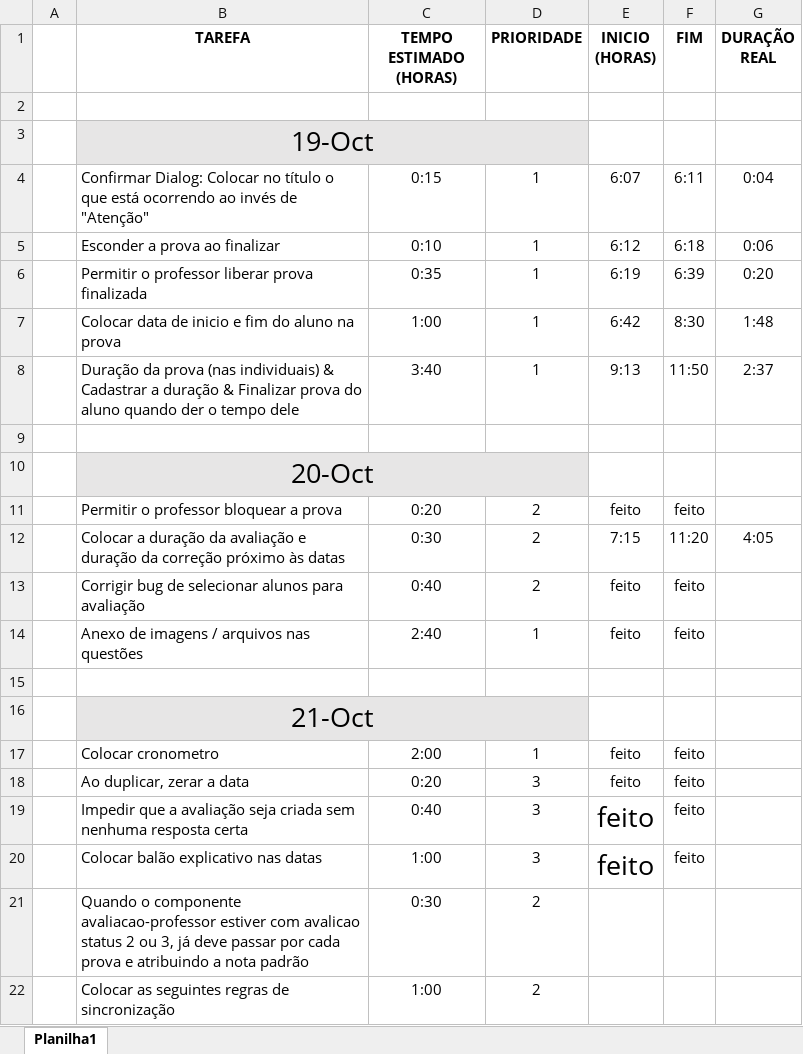
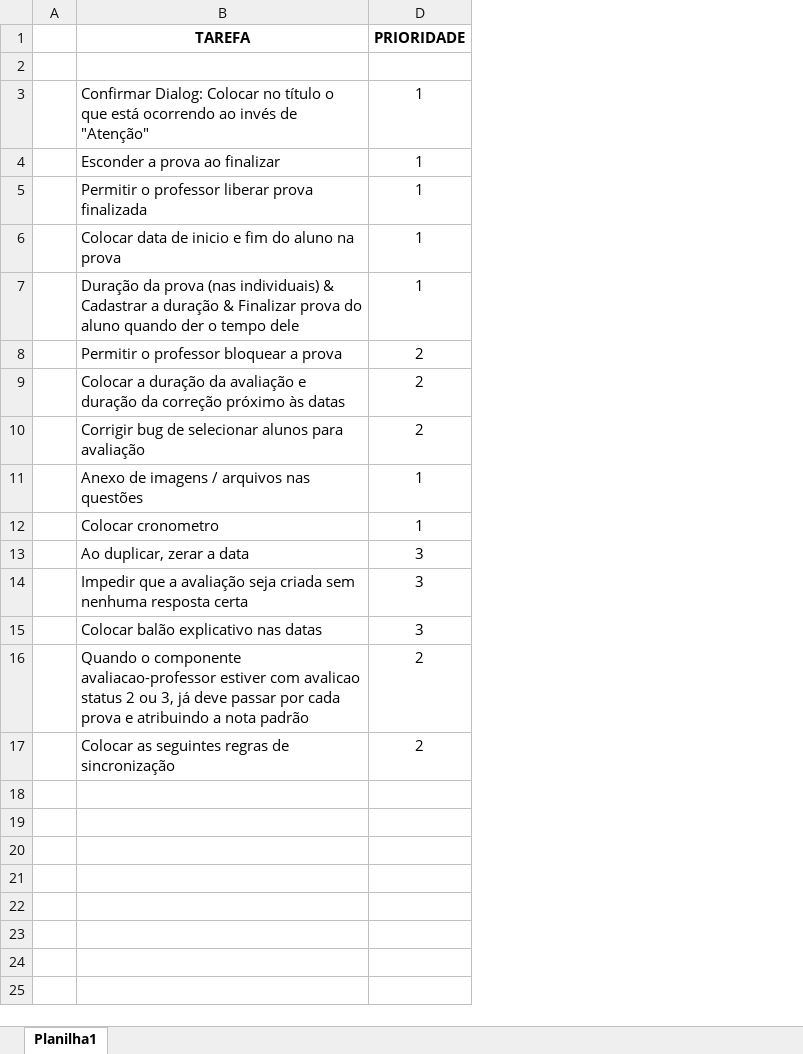
Before and after one commit to RafaelBini/AvaliacoesOnline, an Excel workbook: TAREFAS.xlsx, sheet Planilha1, drawn as a sheet; values as stored, in another font and other column widths than the file's, no borders; conditional formats not drawn; removed rows and columns are numbered as before the commit, all else as after; the diff names each change by its address in the sheet, - before the commit and + after, or states it on an @@ line.

```diff
--- a/TAREFAS.xlsx (sheet Planilha1)
+++ b/TAREFAS.xlsx (sheet Planilha1)
@@ column C (TEMPO ESTIMADO (HORAS)) hidden, rows 4-8: 0:15 | 0:10 | 0:35 | 1:00 | 3:40; rows 11-14: 0:20 | 0:30 | 0:40 | 2:40; rows 17-22: 2:00 | 0:20 | 0:40 | 1:00 | 0:30 | 1:00 @@
@@ column E (INICIO (HORAS)) hidden, rows 4-8: 6:07 | 6:12 | 6:19 | 6:42 | 9:13; rows 11-14: feito | 7:15 | feito | feito; rows 17-20: all feito @@
@@ column F (FIM) hidden, rows 4-8: 6:11 | 6:18 | 6:39 | 8:30 | 11:50; rows 11-14: feito | 11:20 | feito | feito; rows 17-20: all feito @@
@@ column G (DURAÇÃO REAL) hidden, rows 4-8: 0:04 | 0:06 | 0:20 | 1:48 | 2:37; row 12: 4:05 @@
-row 3:  | 19-Oct
-row 9: (empty)
-row 10:  | 20-Oct
-row 15: (empty)
-row 16:  | 21-Oct
```
Also changed, not shown: 12 other files.
